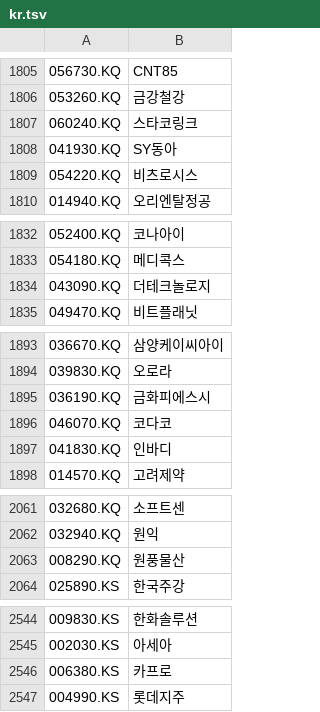
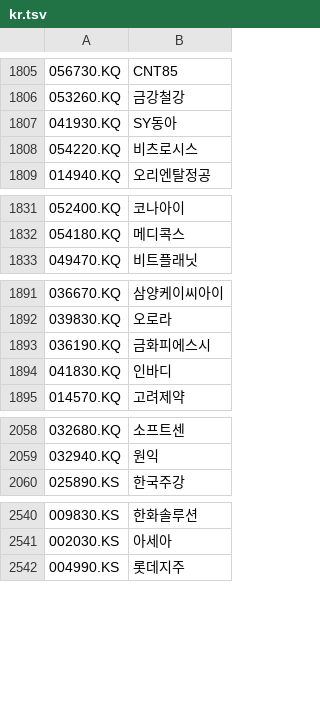
Before and after one commit to tobagi-git/sepa-collector, a TSV file: universe/kr.tsv, drawn as a sheet; only a part is shown, gaps mark what is left out; the diff covers the shown part only.

```diff
--- a/universe/kr.tsv
+++ b/universe/kr.tsv
@@ -1806,3 +1806,2 @@
 053260.KQ	금강철강
-060240.KQ	스타코링크
 041930.KQ	SY동아
@@ -1833,3 +1832,2 @@
 054180.KQ	메디콕스
-043090.KQ	더테크놀로지
 049470.KQ	비트플래닛
@@ -1895,3 +1893,2 @@
 036190.KQ	금화피에스시
-046070.KQ	코다코
 041830.KQ	인바디
@@ -2062,3 +2059,2 @@
 032940.KQ	원익
-008290.KQ	원풍물산
 025890.KS	한국주강
@@ -2545,3 +2541,2 @@
 002030.KS	아세아
-006380.KS	카프로
 004990.KS	롯데지주
```
Also changed, not shown: 9 added rows, 9 removed rows and 18 edited cells elsewhere in this file, 1 other file.
